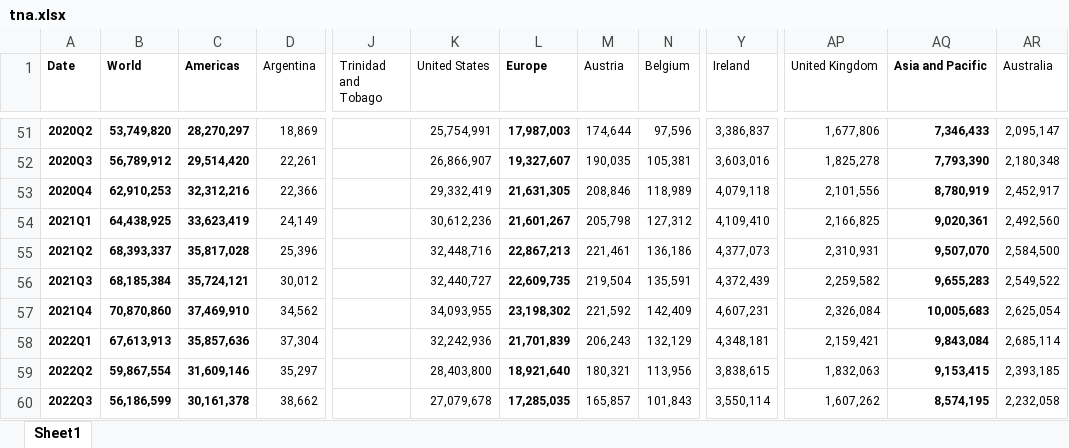
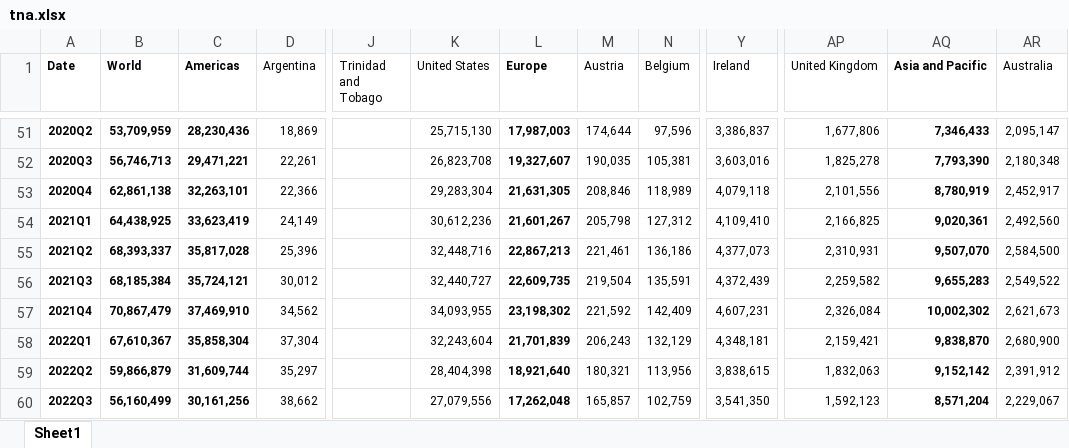
Before and after one commit to weapon-tech/ici_global_app, an Excel workbook: tna.xlsx, sheet Sheet1, drawn as a sheet; only a part is shown, gaps mark what is left out; values as stored, in another font and other column widths than the file's, no borders; conditional formats not drawn; the diff covers the shown part only; the diff names each change by its address in the sheet, - before the commit and + after, or states it on an @@ line.

```diff
--- a/tna.xlsx (sheet Sheet1)
+++ b/tna.xlsx (sheet Sheet1)
-B51 (World): 53,749,820
+B51 (World): 53,709,959
-C51 (Americas): 28,270,297
+C51 (Americas): 28,230,436
-K51 (United States): 25,754,991
+K51 (United States): 25,715,130
-B52 (World): 56,789,912
+B52 (World): 56,746,713
-C52 (Americas): 29,514,420
+C52 (Americas): 29,471,221
-K52 (United States): 26,866,907
+K52 (United States): 26,823,708
-B53 (World): 62,910,253
+B53 (World): 62,861,138
-C53 (Americas): 32,312,216
+C53 (Americas): 32,263,101
-K53 (United States): 29,332,419
+K53 (United States): 29,283,304
-B57 (World): 70,870,860
+B57 (World): 70,867,479
-AQ57 (Asia and Pacific): 10,005,683
+AQ57 (Asia and Pacific): 10,002,302
-AR57 (Australia): 2,625,054
+AR57 (Australia): 2,621,673
-B58 (World): 67,613,913
+B58 (World): 67,610,367
-C58 (Americas): 35,857,636
+C58 (Americas): 35,858,304
-K58 (United States): 32,242,936
+K58 (United States): 32,243,604
-AQ58 (Asia and Pacific): 9,843,084
+AQ58 (Asia and Pacific): 9,838,870
-AR58 (Australia): 2,685,114
+AR58 (Australia): 2,680,900
-B59 (World): 59,867,554
+B59 (World): 59,866,879
-C59 (Americas): 31,609,146
+C59 (Americas): 31,609,744
-K59 (United States): 28,403,800
+K59 (United States): 28,404,398
-AQ59 (Asia and Pacific): 9,153,415
+AQ59 (Asia and Pacific): 9,152,142
-AR59 (Australia): 2,393,185
+AR59 (Australia): 2,391,912
-B60 (World): 56,186,599
+B60 (World): 56,160,499
-C60 (Americas): 30,161,378
+C60 (Americas): 30,161,256
-K60 (United States): 27,079,678
+K60 (United States): 27,079,556
-L60 (Europe): 17,285,035
+L60 (Europe): 17,262,048
-N60 (Belgium): 101,843
+N60 (Belgium): 102,759
-Y60 (Ireland): 3,550,114
+Y60 (Ireland): 3,541,350
-AP60 (United Kingdom): 1,607,262
+AP60 (United Kingdom): 1,592,123
-AQ60 (Asia and Pacific): 8,574,195
+AQ60 (Asia and Pacific): 8,571,204
-AR60 (Australia): 2,232,058
+AR60 (Australia): 2,229,067
```
Also changed, not shown: 1 added row and 37 edited cells elsewhere in this sheet.
